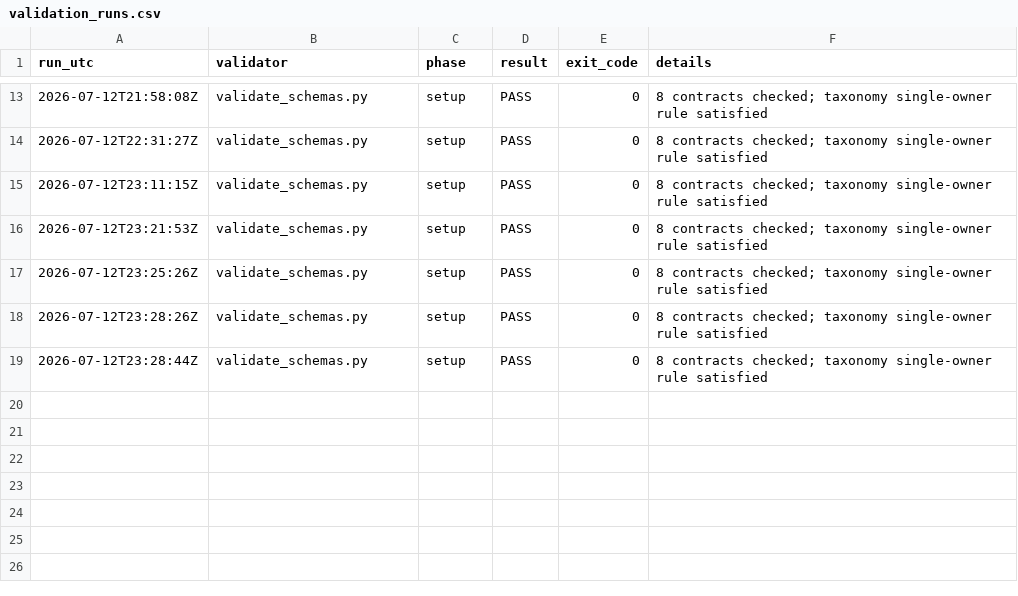
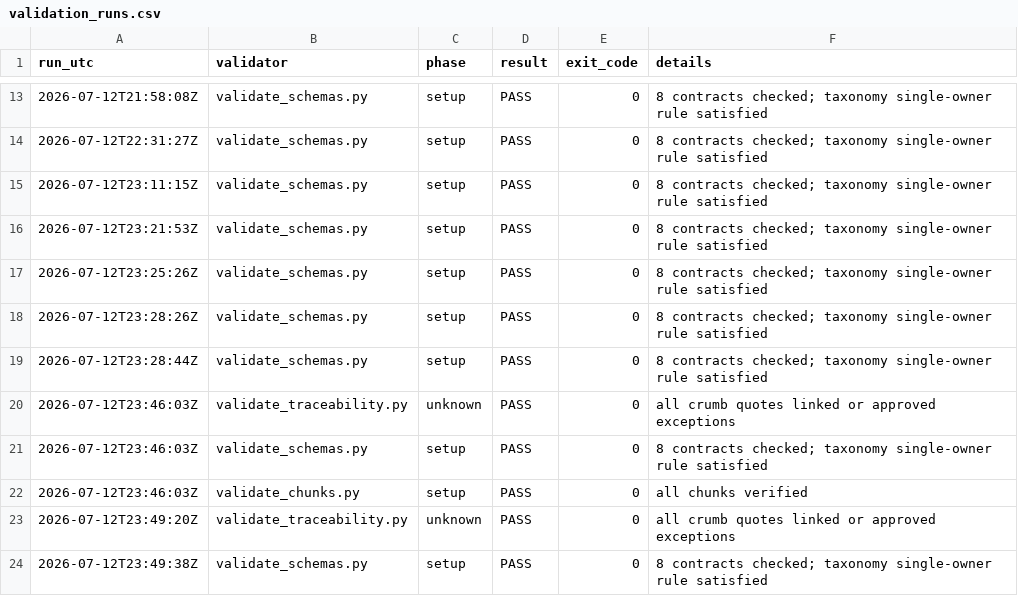
Before and after one commit to nekiee13/CC_LLM_Wiki_PKE_SA_Enconet, a CSV file: Enconet/manifests/validation_runs.csv, drawn as a sheet; only a part is shown, gaps mark what is left out.

Commit message:
[ingest] add EPIC6 quote traceability

```diff
--- a/Enconet/manifests/validation_runs.csv
+++ b/Enconet/manifests/validation_runs.csv
@@ -19 +19,6 @@
 2026-07-12T23:28:44Z,validate_schemas.py,setup,PASS,0,8 contracts checked; taxonomy single-owner rule satisfied
+2026-07-12T23:46:03Z,validate_traceability.py,unknown,PASS,0,all crumb quotes linked or approved exceptions
+2026-07-12T23:46:03Z,validate_schemas.py,setup,PASS,0,8 contracts checked; taxonomy single-owner rule satisfied
+2026-07-12T23:46:03Z,validate_chunks.py,setup,PASS,0,all chunks verified
+2026-07-12T23:49:20Z,validate_traceability.py,unknown,PASS,0,all crumb quotes linked or approved exceptions
+2026-07-12T23:49:38Z,validate_schemas.py,setup,PASS,0,8 contracts checked; taxonomy single-owner rule satisfied
```
Also changed, not shown: 16 other files.
